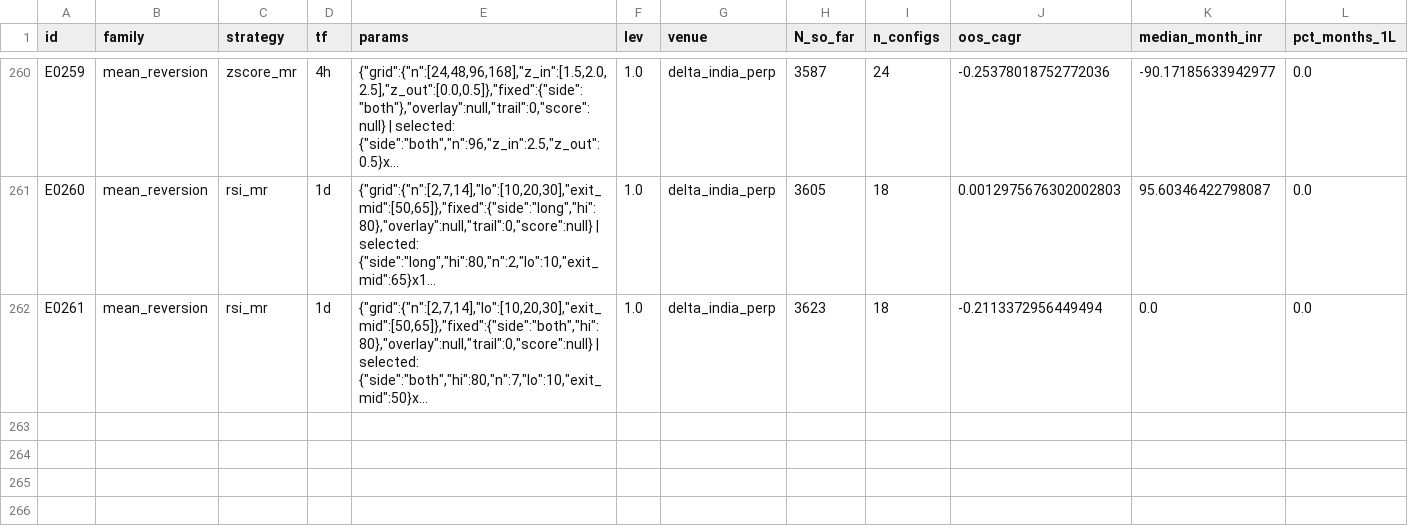
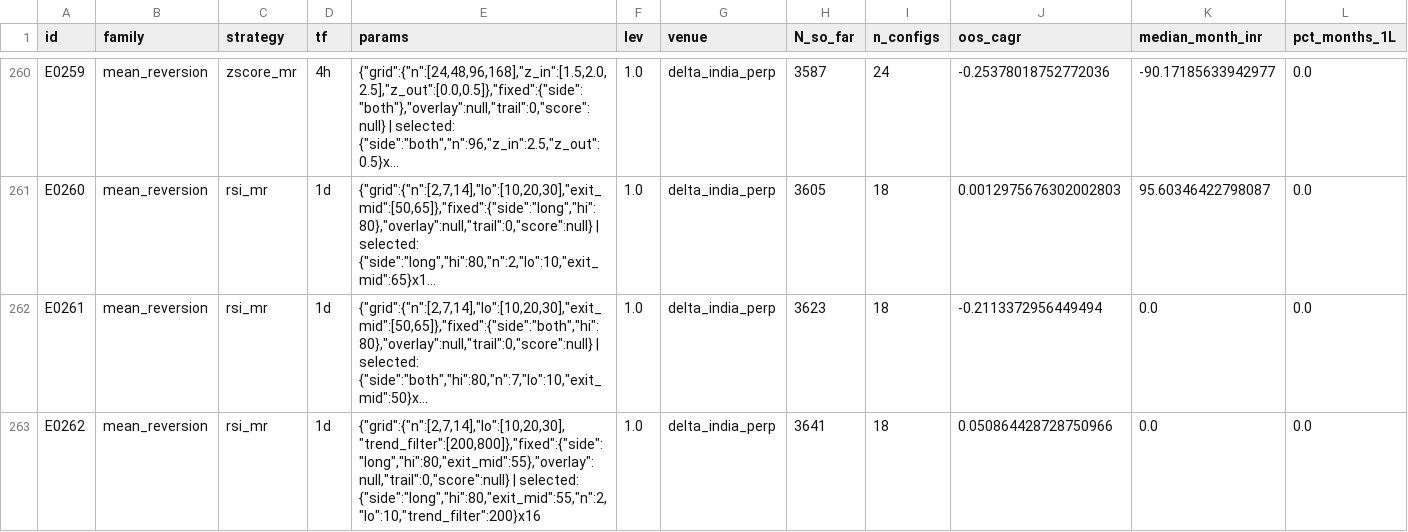
Before and after one commit to MPL0Y/DiamondHands, a CSV file: experiments/leaderboard.csv, drawn as a sheet; only a part is shown, gaps mark what is left out; long unchanged cells end in …; rows hold the shown columns only; the diff names each change by its address in the sheet, - before the commit and + after, or states it on an @@ line.

```diff
--- a/experiments/leaderboard.csv
+++ b/experiments/leaderboard.csv
+row 263: E0262 | mean_reversion | rsi_mr | 1d | {"grid":{"n":[2,7,14],"lo":[10,20,30],"trend_filter":[200,800]},"fixed":{"side":"long","hi":80,"exit_mid":55},"overlay":null,"trail":0,"score":null} | selected: {"side":"long","hi":80,"exit_mid":55,"n":2,"lo":10,"trend_filter":200}x16 | 1.0 | delta_india_perp | 3641 | 18 | 0.050864428728750966 | 0.0 | 0.0
```
Also changed, not shown: experiments/trials.csv, 3 other files.
